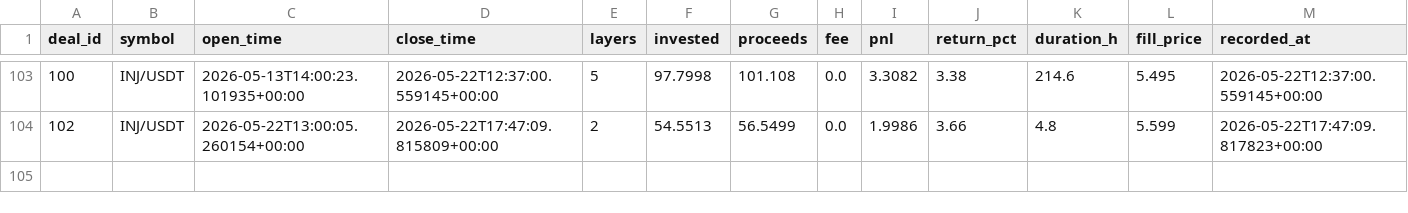
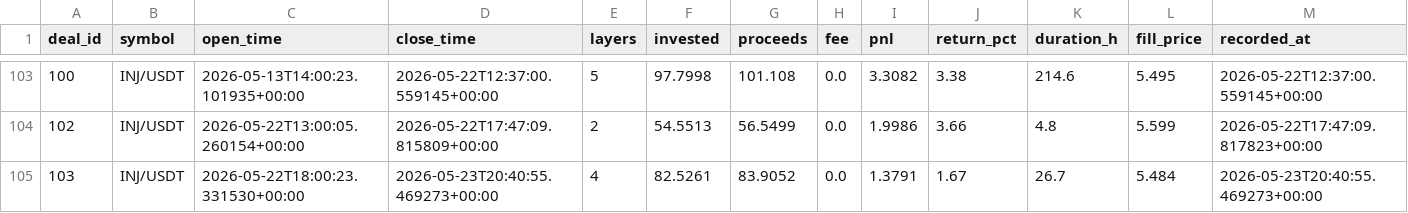
Before and after one commit to halo-effects/adaptive-intelligence-trading, a CSV file: docs/data/v14-pm-live/trades.csv, drawn as a sheet; only a part is shown, gaps mark what is left out; the diff names each change by its address in the sheet, - before the commit and + after, or states it on an @@ line.

Commit message:
Data sync 2026-05-23 13:43

```diff
--- a/docs/data/v14-pm-live/trades.csv
+++ b/docs/data/v14-pm-live/trades.csv
+row 105: 103 | INJ/USDT | 2026-05-22T18:00:23.331530+00:00 | 2026-05-23T20:40:55.469273+00:00 | 4 | 82.5261 | 83.9052 | 0.0 | 1.3791 | 1.67 | 26.7 | 5.484 | 2026-05-23T20:40:55.469273+00:00
```
Also changed, not shown: 4 other files.
